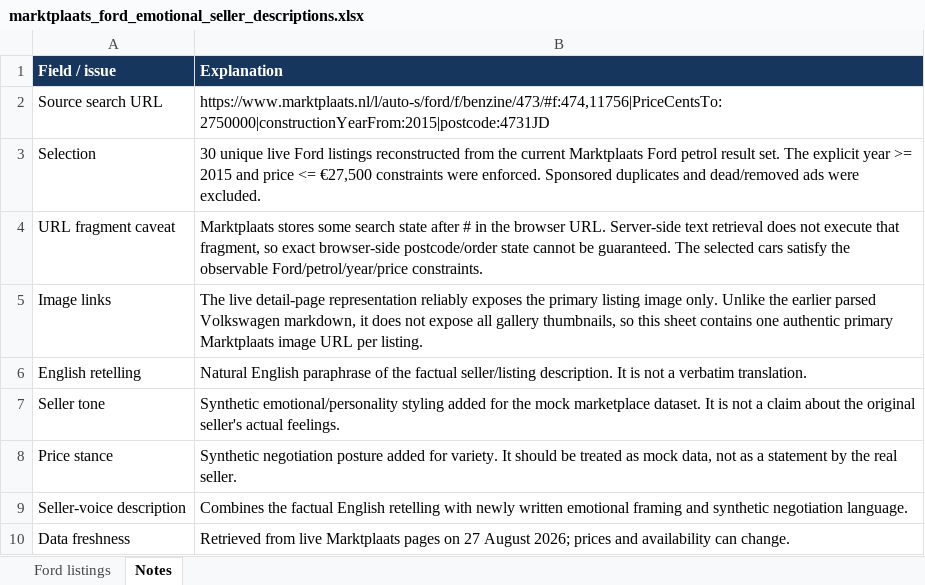
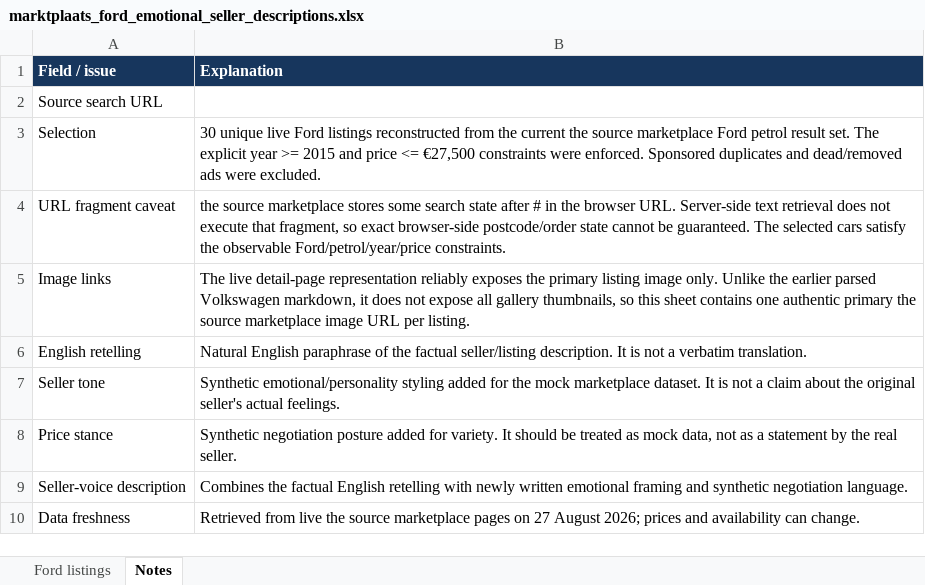
Before and after one commit to AdelZakirov/web-mcp-marketplace-concept, an Excel workbook: assets/data/marktplaats_ford_emotional_seller_descriptions.xlsx, sheet Notes, drawn as a sheet; values as stored, in another font and other column widths than the file's, no borders; the diff names each change by its address in the sheet, - before the commit and + after, or states it on an @@ line.

```diff
--- a/assets/data/marktplaats_ford_emotional_seller_descriptions.xlsx (sheet Notes)
+++ b/assets/data/marktplaats_ford_emotional_seller_descriptions.xlsx (sheet Notes)
-B2 (Explanation): https://www.marktplaats.nl/l/auto-s/ford/f/benzine/473/#f:474,11756|PriceCentsTo:2750000|constructionYearFrom:2015|postcode:4731JD
+B2 (Explanation): (empty)
-B3 (Explanation): …the current Marktplaats Ford petrol…
+B3 (Explanation): …the current the source marketplace Ford petrol…
-B4 (Explanation): Marktplaats stores some…
+B4 (Explanation): the source marketplace stores some…
-B5 (Explanation): …authentic primary Marktplaats image URL…
+B5 (Explanation): …authentic primary the source marketplace image URL…
-B10 (Explanation): …from live Marktplaats pages on…
+B10 (Explanation): …from live the source marketplace pages on…
```
Also changed, not shown: sheet Ford listings, assets/data/marktplaats_acoustic_guitars_emotional_seller_descriptions.xlsx, assets/data/marktplaats_pianos_emotional_seller_descriptions.xlsx, 5 other files.
